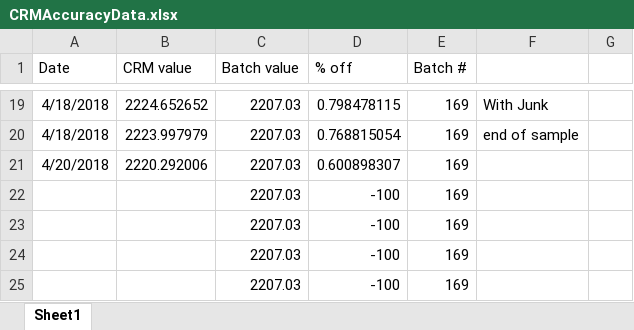
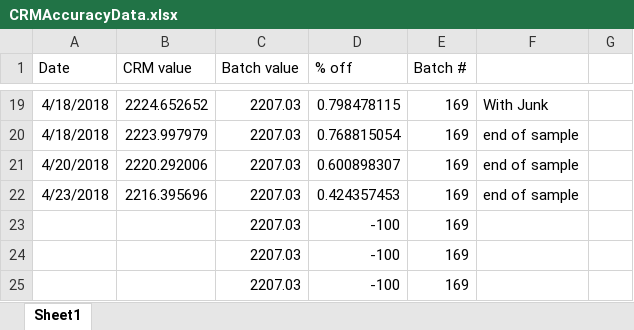
Before and after one commit to SilbigerLab/Titrator, an Excel workbook: Data/CRMAccuracyData.xlsx, sheet Sheet1, drawn as a sheet; only a part is shown, gaps mark what is left out; values as stored, in another font and other column widths than the file's, no borders; removed rows and columns are numbered as before the commit, all else as after; the diff names each change by its address in the sheet, - before the commit and + after, or states it on an @@ line.

```diff
--- a/Data/CRMAccuracyData.xlsx (sheet Sheet1)
+++ b/Data/CRMAccuracyData.xlsx (sheet Sheet1)
-F21: (empty)
+F21: end of sample
-row 22:  |  | 2207.03 | -100 | 169
+row 22: 4/23/2018 | 2216.395696 | 2207.03 | 0.424357453 | 169 | end of sample
```
Also changed, not shown: 9 other files.
